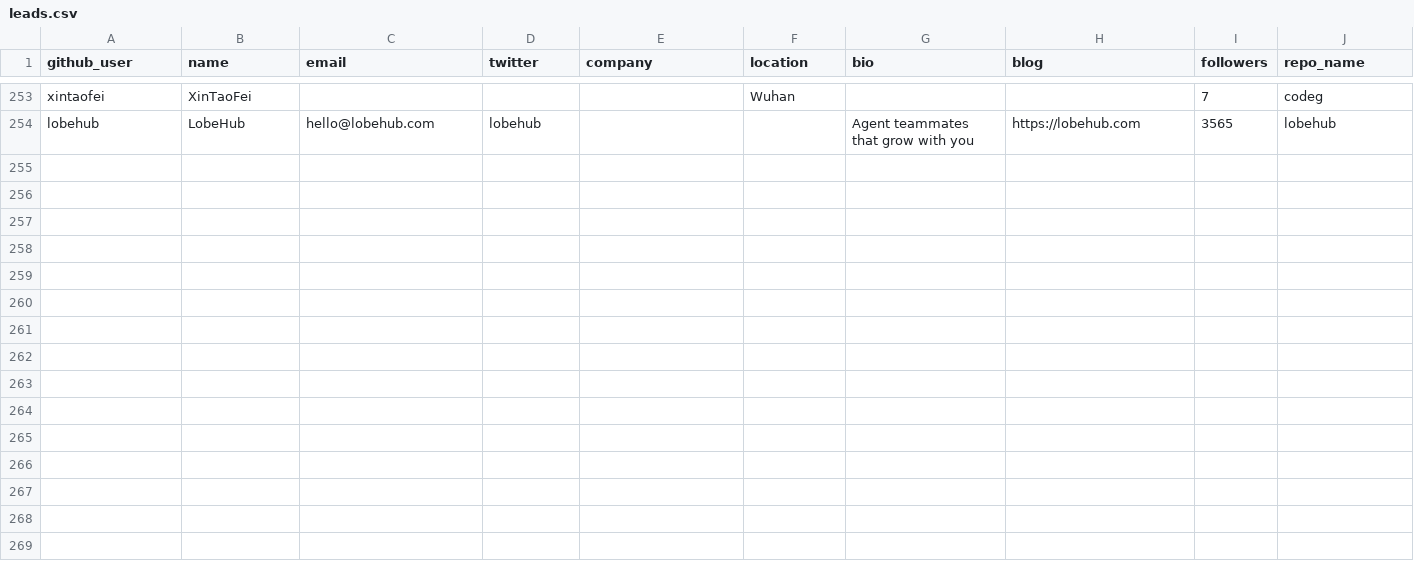
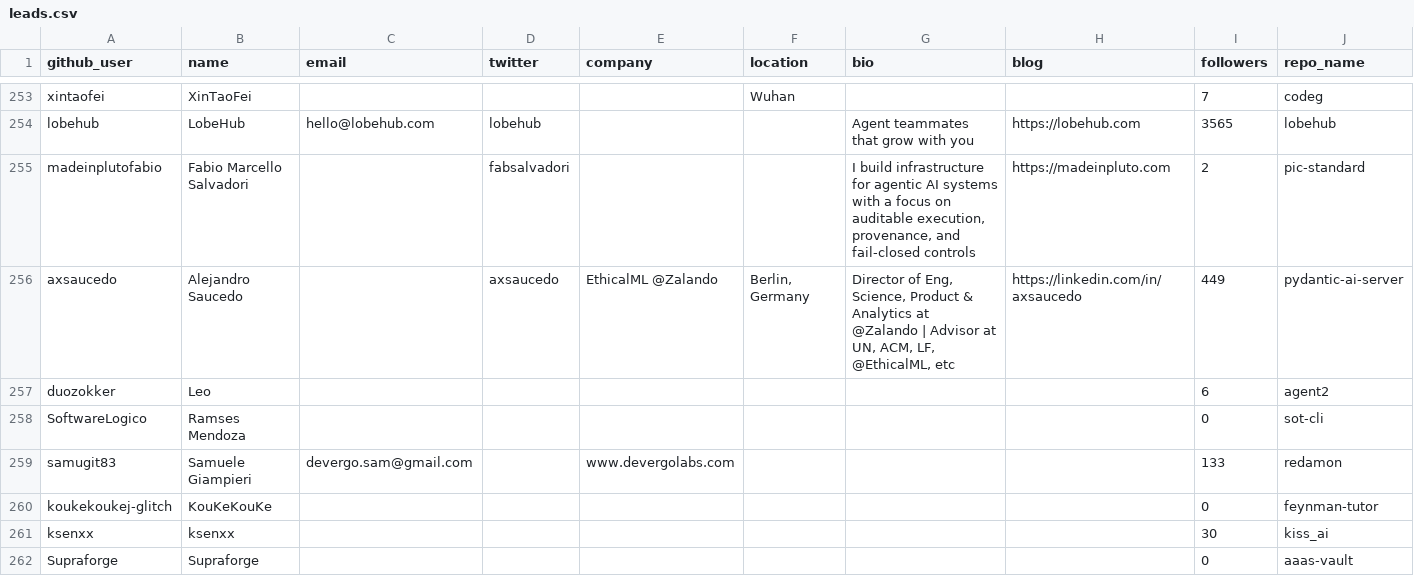
Before and after one commit to Soufianeazz/agentlens, a CSV file: agents/leads.csv, drawn as a sheet; only a part is shown, gaps mark what is left out; rows hold the shown columns only; the diff covers the shown part only; the diff names each change by its address in the sheet, - before the commit and + after, or states it on an @@ line.

```diff
--- a/agents/leads.csv
+++ b/agents/leads.csv
+row 255: madeinplutofabio | Fabio Marcello Salvadori |  | fabsalvadori |  |  | I build infrastructure for agentic AI systems with a focus on auditable execution, provenance, and fail-closed controls | https://madeinpluto.com | 2 | pic-standard
+row 256: axsaucedo | Alejandro Saucedo |  | axsaucedo | EthicalML @Zalando | Berlin, Germany | Director of Eng, Science, Product & Analytics at @Zalando | Advisor at UN, ACM, LF, @EthicalML, etc | https://linkedin.com/in/axsaucedo | 449 | pydantic-ai-server
+row 257: duozokker | Leo |  |  |  |  |  |  | 6 | agent2
+row 258: SoftwareLogico | Ramses Mendoza |  |  |  |  |  |  | 0 | sot-cli
+row 259: samugit83 | Samuele Giampieri | devergo.sam@gmail.com |  | www.devergolabs.com |  |  |  | 133 | redamon
+row 260: koukekoukej-glitch | KouKeKouKe |  |  |  |  |  |  | 0 | feynman-tutor
+row 261: ksenxx | ksenxx |  |  |  |  |  |  | 30 | kiss_ai
+row 262: Supraforge | Supraforge |  |  |  |  |  |  | 0 | aaas-vault
```
Also changed, not shown: 7 added rows elsewhere in this file.
